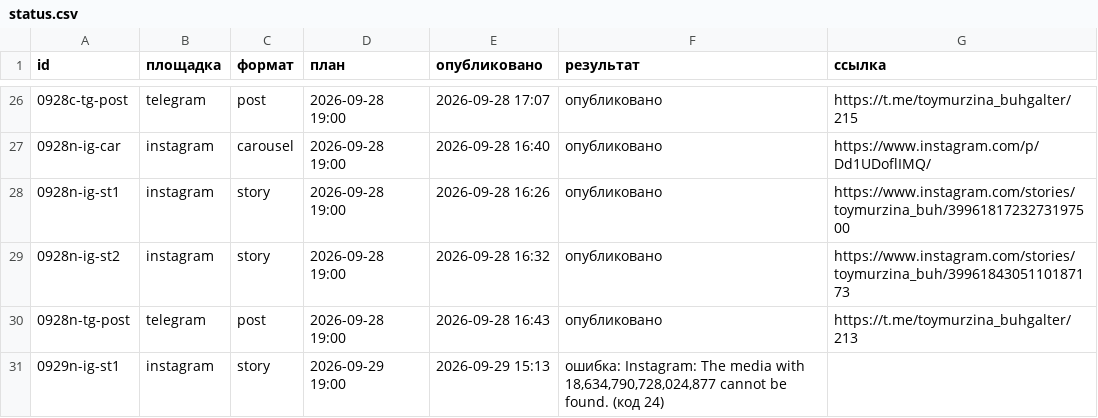
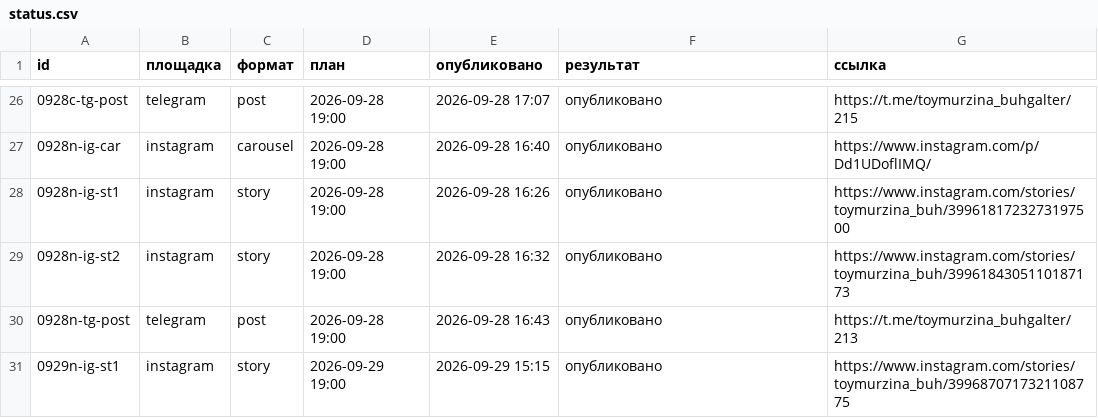
Before and after one commit to aksenovaa790-source/avtoposter, a CSV file: status.csv, drawn as a sheet; only a part is shown, gaps mark what is left out; the diff names each change by its address in the sheet, - before the commit and + after, or states it on an @@ line.

Commit message:
журнал: 2026-09-29 12:15 UTC

```diff
--- a/status.csv
+++ b/status.csv
-E31 (опубликовано): 2026-09-29 15:13
+E31 (опубликовано): 2026-09-29 15:15
-F31 (результат): ошибка: Instagram: The media with 18,634,790,728,024,877 cannot be found. (код 24)
+F31 (результат): опубликовано
-G31 (ссылка): (empty)
+G31 (ссылка): https://www.instagram.com/stories/toymurzina_buh/3996870717321108775
```
